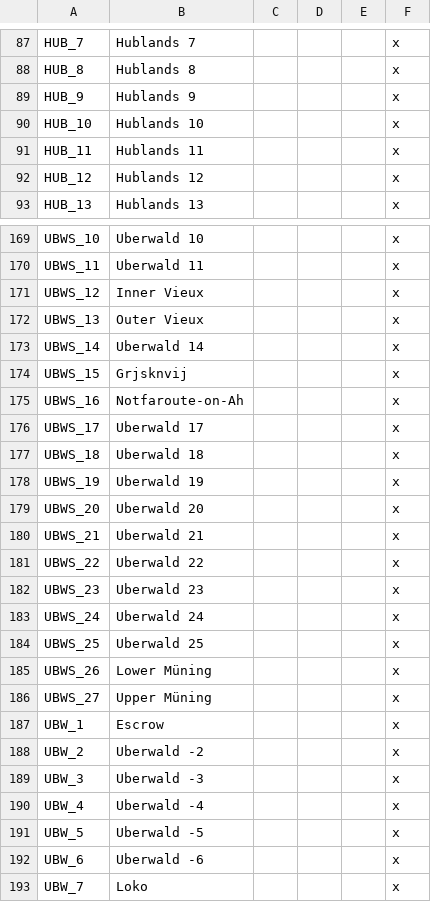
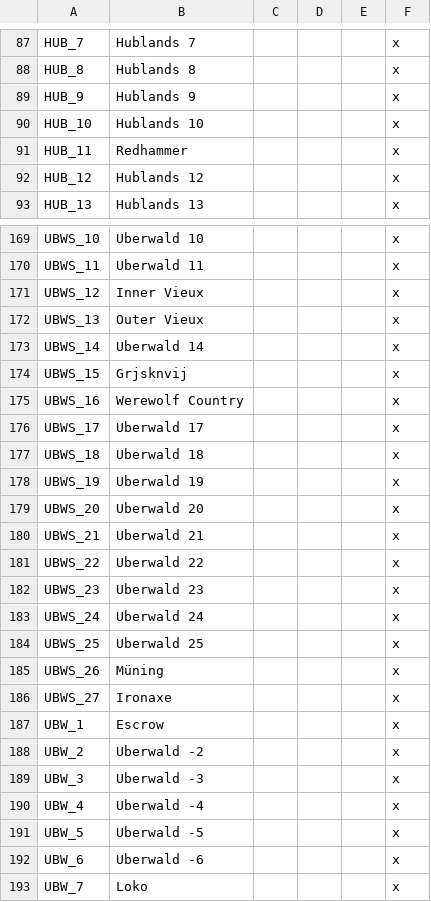
Before and after one commit to Garion132/The_Discworld_Project, a CSV file: localisation/provences_and_states.csv, drawn as a sheet; only a part is shown, gaps mark what is left out.

```diff
--- a/localisation/provences_and_states.csv
+++ b/localisation/provences_and_states.csv
@@ -90,3 +90,3 @@ HUB_9;Hublands 9;;;;x;;;;;;;
 HUB_10;Hublands 10;;;;x;;;;;;;
-HUB_11;Hublands 11;;;;x;;;;;;;
+HUB_11;Redhammer;;;;x;;;;;;;
 HUB_12;Hublands 12;;;;x;;;;;;;
@@ -174,3 +174,3 @@ UBWS_14;Uberwald 14;;;;x;;;;;;;
 UBWS_15;Grjsknvij;;;;x;;;;;;;
-UBWS_16;Notfaroute-on-Ah;;;;x;;;;;;;
+UBWS_16;Werewolf Country;;;;x;;;;;;;
 UBWS_17;Uberwald 17;;;;x;;;;;;;
@@ -184,4 +184,4 @@ UBWS_24;Uberwald 24;;;;x;;;;;;;
 UBWS_25;Uberwald 25;;;;x;;;;;;;
-UBWS_26;Lower Müning;;;;x;;;;;;;
-UBWS_27;Upper Müning;;;;x;;;;;;;
+UBWS_26;Müning;;;;x;;;;;;;
+UBWS_27;Ironaxe;;;;x;;;;;;;
 UBW_1;Escrow;;;;x;;;;;;;
```
Also changed, not shown: 8 other files.
